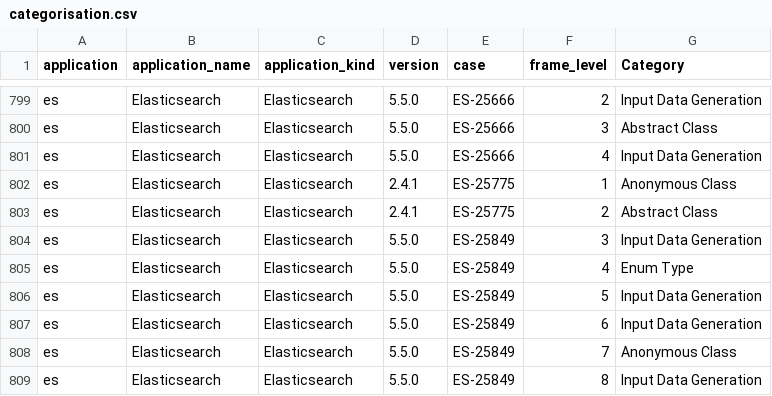
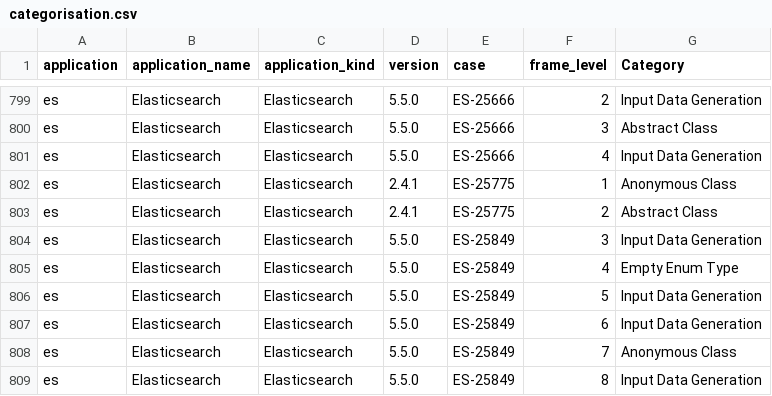
Before and after one commit to STAMP-project/EvoCrash-JCrashPack-application, a CSV file: results/manual-analysis/categorisation.csv, drawn as a sheet; only a part is shown, gaps mark what is left out.

Commit message:
Update categorisation.csv
Replace Enum Type category by Empty Enum Type

```diff
--- a/results/manual-analysis/categorisation.csv
+++ b/results/manual-analysis/categorisation.csv
@@ -804,3 +804,3 @@ es,Elasticsearch,Elasticsearch,2.4.1,ES-25775,2,Abstract Class
 es,Elasticsearch,Elasticsearch,5.5.0,ES-25849,3,Input Data Generation
-es,Elasticsearch,Elasticsearch,5.5.0,ES-25849,4,Enum Type
+es,Elasticsearch,Elasticsearch,5.5.0,ES-25849,4,Empty Enum Type
 es,Elasticsearch,Elasticsearch,5.5.0,ES-25849,5,Input Data Generation
```
